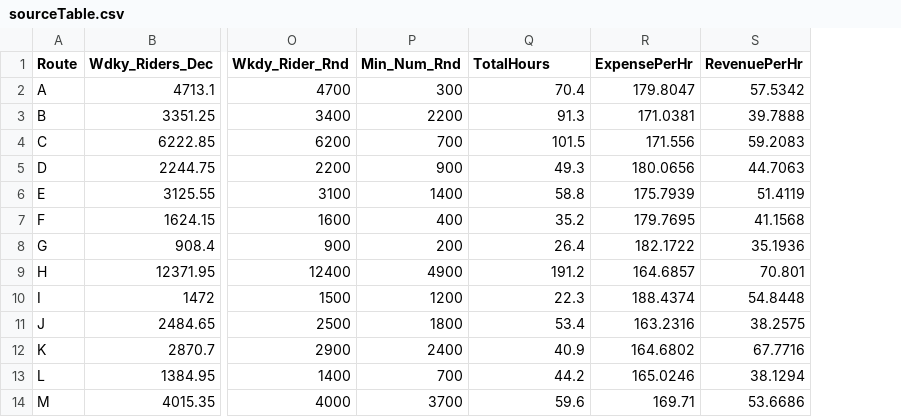
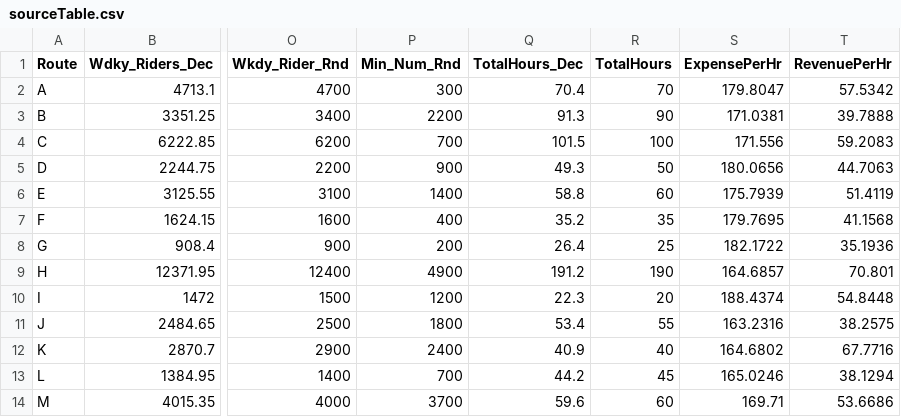
Before and after one commit to kpincus/Transitopia, a CSV file: sourceTable.csv, drawn as a sheet; only a part is shown, gaps mark what is left out; the diff names each change by its address in the sheet, - before the commit and + after, or states it on an @@ line.

```diff
--- a/sourceTable.csv
+++ b/sourceTable.csv
+column R (TotalHours), rows 2-14: 70 | 90 | 100 | 50 | 60 | 35 | 25 | 190 | 20 | 55 | 40 | 45 | 60
-Q1: TotalHours
+Q1: TotalHours_Dec
```
Also changed, not shown: 4 other files.
